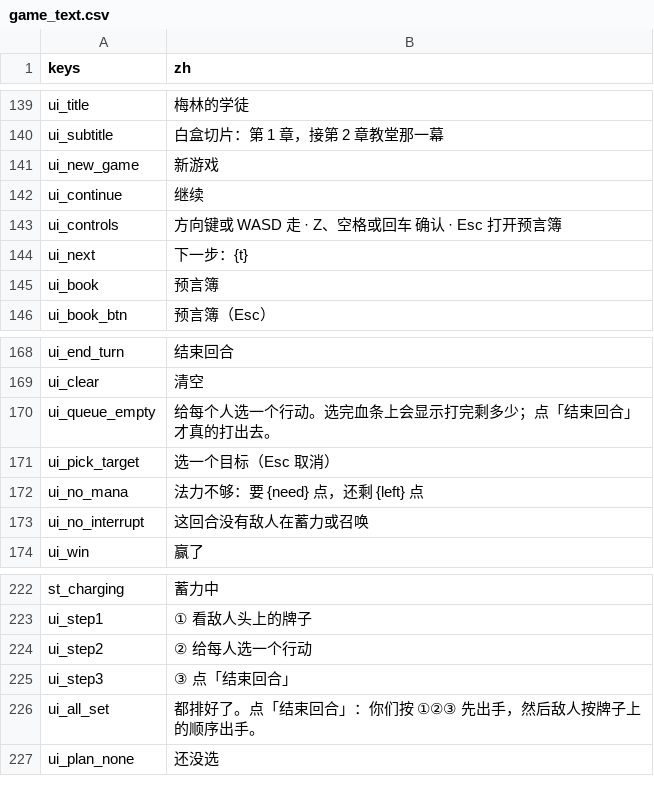
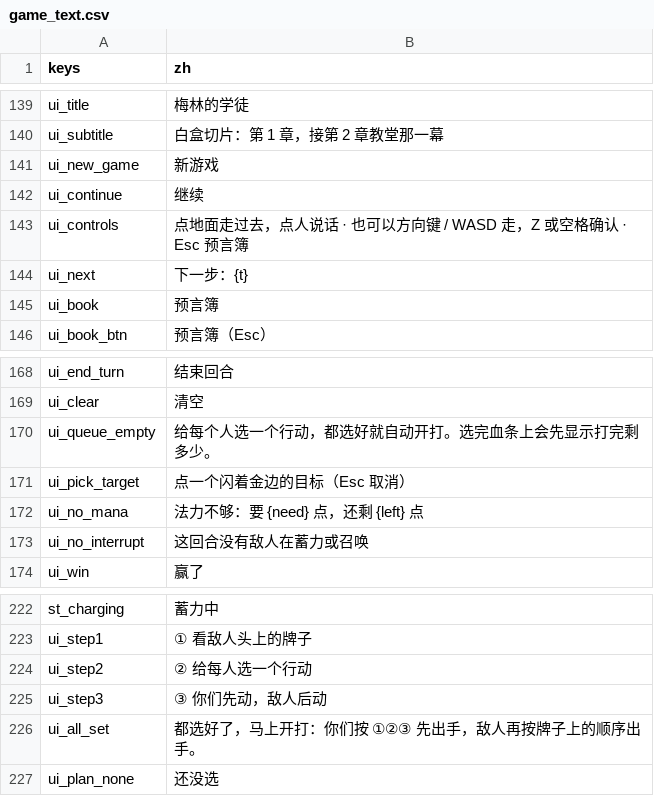
Before and after one commit to salt-byte/arthur-rpg, a CSV file: content/strings/game_text.csv, drawn as a sheet; only a part is shown, gaps mark what is left out.

```diff
--- a/content/strings/game_text.csv
+++ b/content/strings/game_text.csv
@@ -142,3 +142,3 @@ ui_new_game,新游戏
 ui_continue,继续
-ui_controls,方向键或 WASD 走 · Z、空格或回车 确认 · Esc 打开预言簿
+ui_controls,点地面走过去，点人说话 · 也可以方向键 / WASD 走，Z 或空格确认 · Esc 预言簿
 ui_next,下一步：{t}
@@ -169,4 +169,4 @@ ui_end_turn,结束回合
 ui_clear,清空
-ui_queue_empty,给每个人选一个行动。选完血条上会显示打完剩多少；点「结束回合」才真的打出去。
-ui_pick_target,选一个目标（Esc 取消）
+ui_queue_empty,给每个人选一个行动，都选好就自动开打。选完血条上会先显示打完剩多少。
+ui_pick_target,点一个闪着金边的目标（Esc 取消）
 ui_no_mana,法力不够：要 {need} 点，还剩 {left} 点
@@ -224,4 +224,4 @@ ui_step1,① 看敌人头上的牌子
 ui_step2,② 给每人选一个行动
-ui_step3,③ 点「结束回合」
-ui_all_set,都排好了。点「结束回合」：你们按 ①②③ 先出手，然后敌人按牌子上的顺序出手。
+ui_step3,③ 你们先动，敌人后动
+ui_all_set,都选好了，马上开打：你们按 ①②③ 先出手，敌人再按牌子上的顺序出手。
 ui_plan_none,还没选
```
Also changed, not shown: 6 other files.
